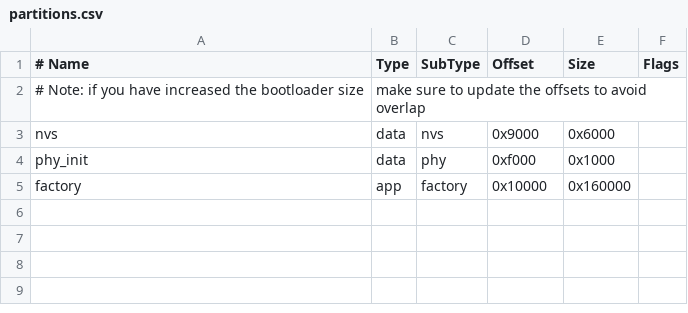
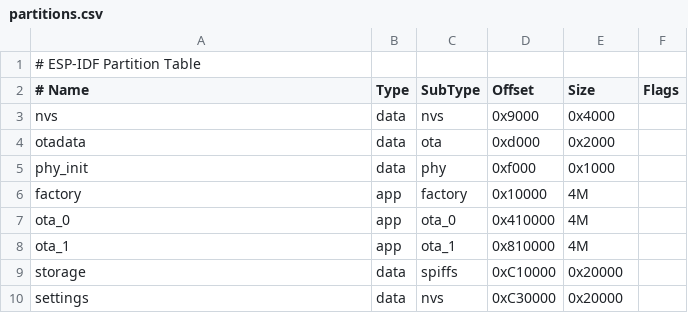
Before and after one commit to AnSolo27/esp32s3_7inch, a CSV file: partitions.csv, drawn as a sheet.

```diff
--- a/partitions.csv
+++ b/partitions.csv
@@ -1,5 +1,10 @@
+# ESP-IDF Partition Table
 # Name,   Type, SubType, Offset,  Size, Flags
-# Note: if you have increased the bootloader size, make sure to update the offsets to avoid overlap
-nvs,      data, nvs,     0x9000,  0x6000,
+nvs,      data, nvs,     0x9000,  0x4000,
+otadata,  data, ota,     0xd000,  0x2000,
 phy_init, data, phy,     0xf000,  0x1000,
-factory,  app,  factory, 0x10000, 0x160000,
+factory,  app,  factory, 0x10000,  4M,
+ota_0,    app,  ota_0,   0x410000, 4M,
+ota_1,    app,  ota_1,   0x810000, 4M,
+storage,  data, spiffs,  0xC10000,  0x20000,
+settings,  data, nvs,    0xC30000,  0x20000,
```
Also changed, not shown: 54 other files.
